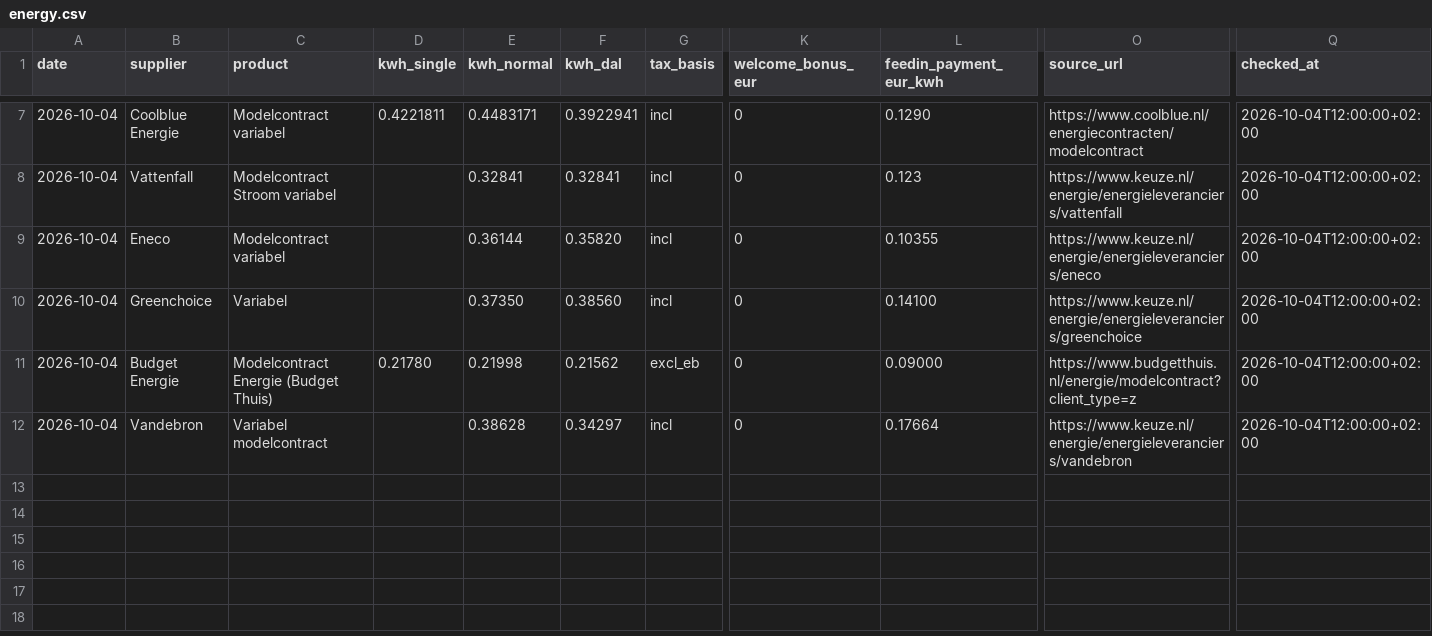
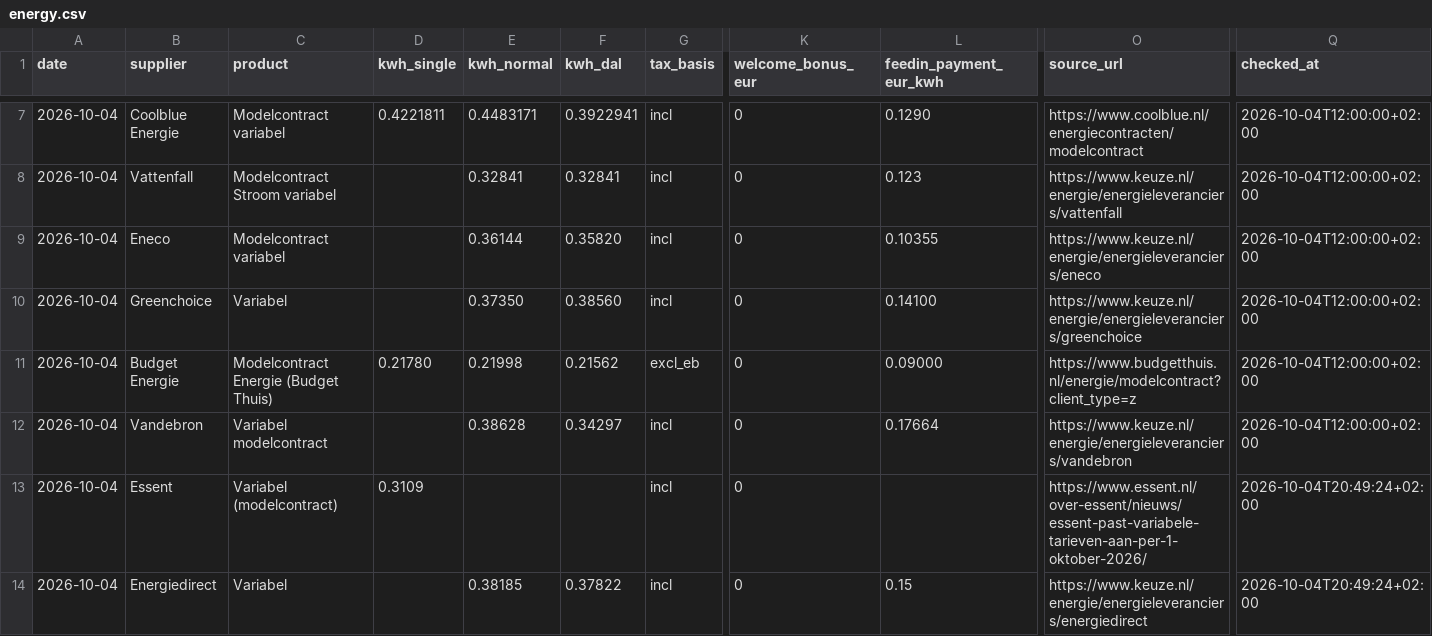
Before and after one commit to TurquoiseStrike/wolfheze-energy, a CSV file: docs/data/energy.csv, drawn as a sheet; only a part is shown, gaps mark what is left out; rows hold the shown columns only; the diff names each change by its address in the sheet, - before the commit and + after, or states it on an @@ line.

```diff
--- a/docs/data/energy.csv
+++ b/docs/data/energy.csv
+row 13: 2026-10-04 | Essent | Variabel (modelcontract) | 0.3109 |  |  | incl | 0 |  | https://www.essent.nl/over-essent/nieuws/essent-past-variabele-tarieven-aan-per-1-oktober-2026/ | 2026-10-04T20:49:24+02:00
+row 14: 2026-10-04 | Energiedirect | Variabel |  | 0.38185 | 0.37822 | incl | 0 | 0.15 | https://www.keuze.nl/energie/energieleveranciers/energiedirect | 2026-10-04T20:49:24+02:00
```
Also changed, not shown: docs/data/internet.csv, 2 other files.
